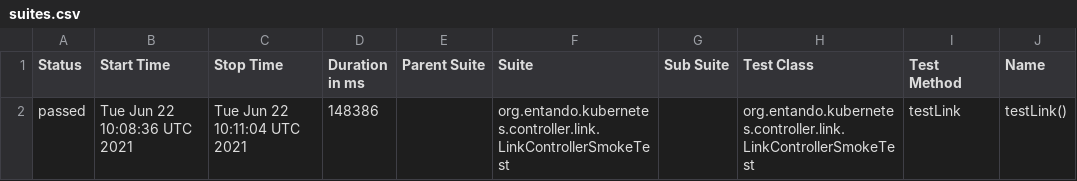
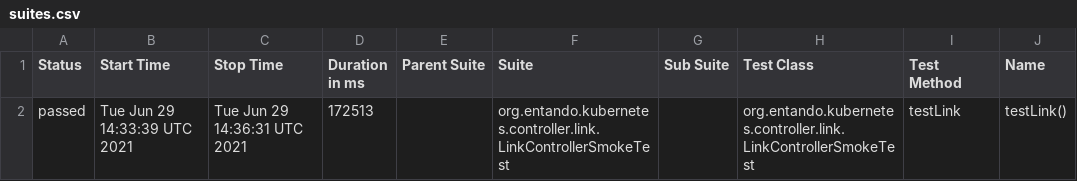
Before and after one commit to entando-k8s/devops-results-06-07-2021, a CSV file: entando-k8s-app-plugin-link-controller/PR-15/allure-smoke-reports/data/suites.csv, drawn as a sheet; only a part is shown; the diff names each change by its address in the sheet, - before the commit and + after, or states it on an @@ line.

Commit message:
Publishing files for path entando-k8s-app-plugin-link-controller/PR-15

```diff
--- a/entando-k8s-app-plugin-link-controller/PR-15/allure-smoke-reports/data/suites.csv
+++ b/entando-k8s-app-plugin-link-controller/PR-15/allure-smoke-reports/data/suites.csv
-B2 (Start Time): Tue Jun 22 10:08:36 UTC 2021
+B2 (Start Time): Tue Jun 29 14:33:39 UTC 2021
-C2 (Stop Time): Tue Jun 22 10:11:04 UTC 2021
+C2 (Stop Time): Tue Jun 29 14:36:31 UTC 2021
-D2 (Duration in ms): 148386
+D2 (Duration in ms): 172513
```
Also changed, not shown: 19 other files.
